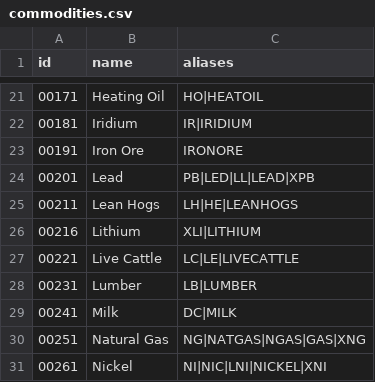
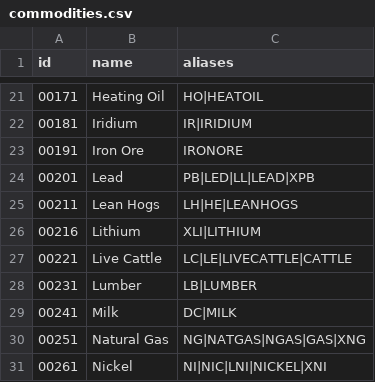
Before and after one commit to nxrates/mitch, a CSV file: ids/commodities.csv, drawn as a sheet; only a part is shown, gaps mark what is left out.

```diff
--- a/ids/commodities.csv
+++ b/ids/commodities.csv
@@ -26,3 +26,3 @@ id,name,aliases
 00216,Lithium,XLI|LITHIUM
-00221,Live Cattle,LC|LE|LIVECATTLE
+00221,Live Cattle,LC|LE|LIVECATTLE|CATTLE
 00231,Lumber,LB|LUMBER
```
Also changed, not shown: ids/forex.csv, ids/indices.csv, 1 other file.
